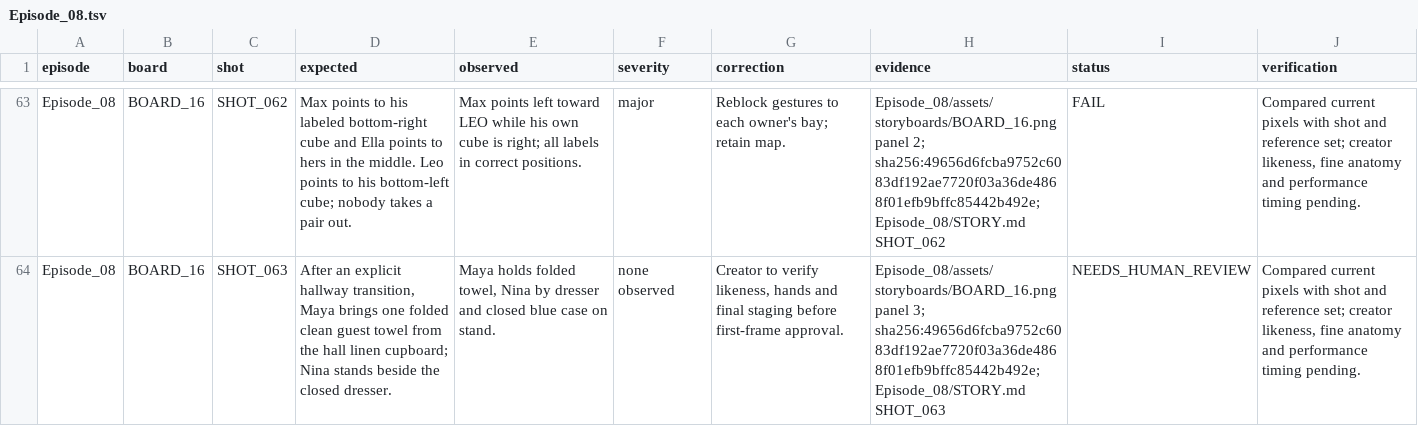
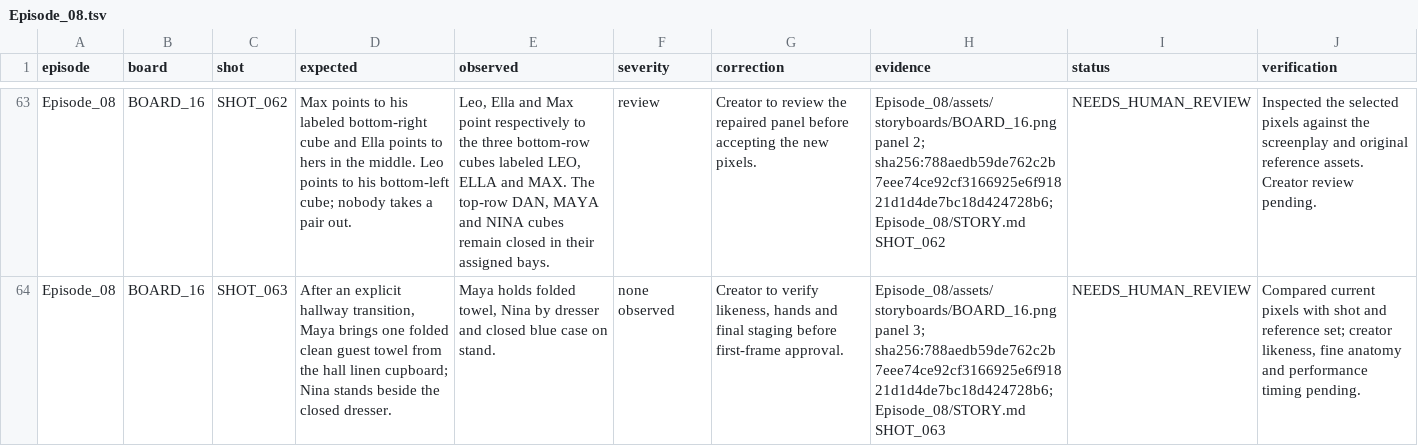
Before and after one commit to anneshabiswaas22-collab/ai-story-building, a TSV file: docs/qa/Episode_08.tsv, drawn as a sheet; only a part is shown, gaps mark what is left out; the diff covers the shown part only; the diff names each change by its address in the sheet, - before the commit and + after, or states it on an @@ line.

Commit message:
Publish recovered sock-sorting storyboard repairs

```diff
--- a/docs/qa/Episode_08.tsv
+++ b/docs/qa/Episode_08.tsv
-E63 (observed): Max points left toward LEO while his own cube is right; all labels in correct positions.
+E63 (observed): Leo, Ella and Max point respectively to the three bottom-row cubes labeled LEO, ELLA and MAX. The top-row DAN, MAYA and NINA cubes remain closed in their assigned bays.
-F63 (severity): major
+F63 (severity): review
-G63 (correction): Reblock gestures to each owner's bay; retain map.
+G63 (correction): Creator to review the repaired panel before accepting the new pixels.
-H63 (evidence): …panel 2; sha256:49656d6fcba9752c6083df192ae7720f03a36de4868f01efb9bffc85442b492e; Episode_08/STORY.md SHOT_062
+H63 (evidence): …panel 2; sha256:788aedb59de762c2b7eee74ce92cf3166925e6f91821d1d4de7bc18d424728b6; Episode_08/STORY.md SHOT_062
-I63 (status): FAIL
+I63 (status): NEEDS_HUMAN_REVIEW
-J63 (verification): Compared current pixels with shot and reference set; creator likeness, fine anatomy and performance timing pending.
+J63 (verification): Inspected the selected pixels against the screenplay and original reference assets. Creator review pending.
-H64 (evidence): …panel 3; sha256:49656d6fcba9752c6083df192ae7720f03a36de4868f01efb9bffc85442b492e; Episode_08/STORY.md SHOT_063
+H64 (evidence): …panel 3; sha256:788aedb59de762c2b7eee74ce92cf3166925e6f91821d1d4de7bc18d424728b6; Episode_08/STORY.md SHOT_063
```
Also changed, not shown: 76 edited cells elsewhere in this file, docs/qa/creator-approved-panels.tsv, 27 other files.
